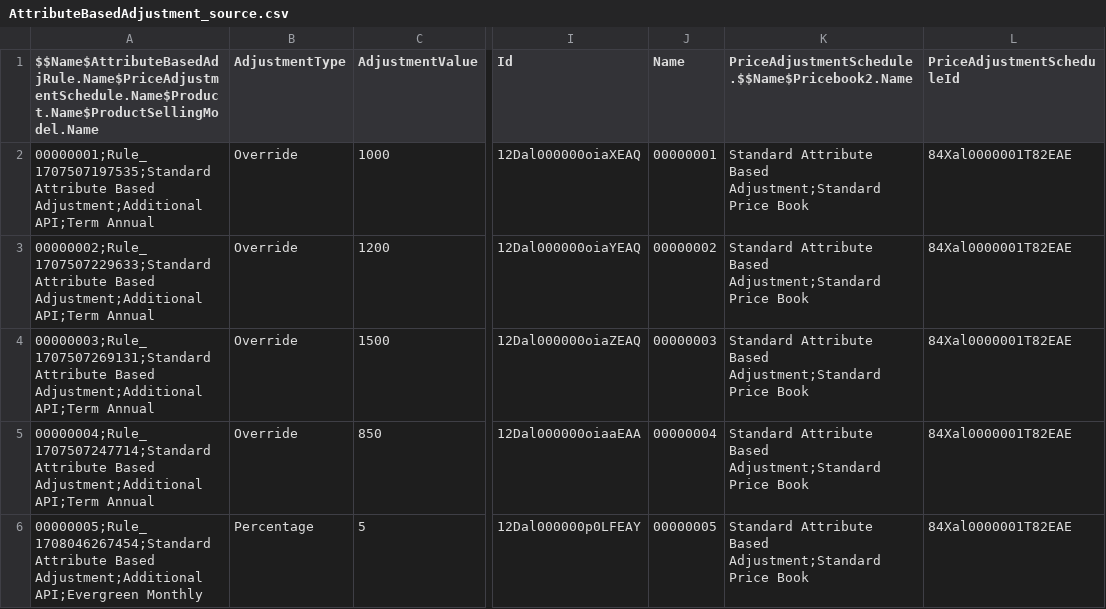
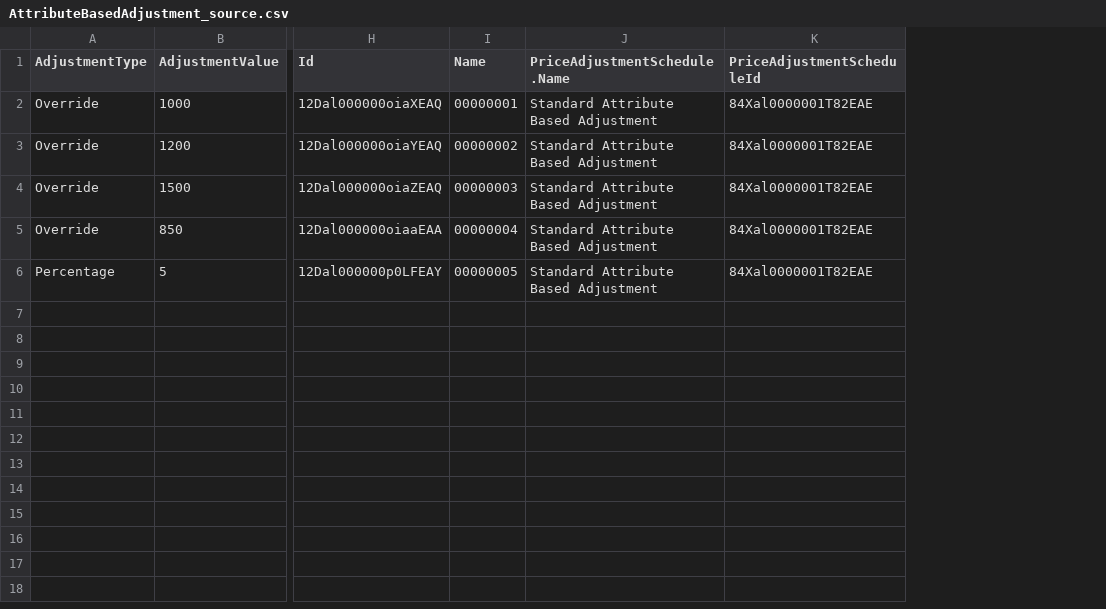
Before and after one commit to dgunaseelan/rlm-base, a CSV file: datasets/sfdmu/source/AttributeBasedAdjustment_source.csv, drawn as a sheet; only a part is shown, gaps mark what is left out; removed rows and columns are numbered as before the commit, all else as after; the diff names each change by its address in the sheet, - before the commit and + after, or states it on an @@ line.

```diff
--- a/datasets/sfdmu/source/AttributeBasedAdjustment_source.csv
+++ b/datasets/sfdmu/source/AttributeBasedAdjustment_source.csv
-column A, rows 1-6: $$Name$AttributeBasedAdjRule.Name$PriceAdjustmentSchedule.Name$Product.Name$ProductSellingModel.Name | 00000001;Rule_1707507197535;Standard Attribute Based Adjustment;Additional API;Term Annual | 00000002;Rule_1707507229633;Standard Attribute Based Adjustment;Additional API;Term Annual | 00000003;Rule_1707507269131;Standard Attribute Based Adjustment;Additional API;Term Annual | 00000004;Rule_1707507247714;Standard Attribute Based Adjustment;Additional API;Term Annual | 00000005;Rule_1708046267454;Standard Attribute Based Adjustment;Additional API;Evergreen Monthly
-column K, rows 1-6: PriceAdjustmentSchedule.$$Name$Pricebook2.Name | Standard Attribute Based Adjustment;Standard Price Book | Standard Attribute Based Adjustment;Standard Price Book | Standard Attribute Based Adjustment;Standard Price Book | Standard Attribute Based Adjustment;Standard Price Book | Standard Attribute Based Adjustment;Standard Price Book
+column J (PriceAdjustmentSchedule.Name), rows 2-6: all Standard Attribute Based Adjustment
```
Also changed, not shown: datasets/sfdmu/ProductCategoryProduct.csv, datasets/sfdmu/source/AttributeAdjustmentCondition_source.csv, 27 other files.
